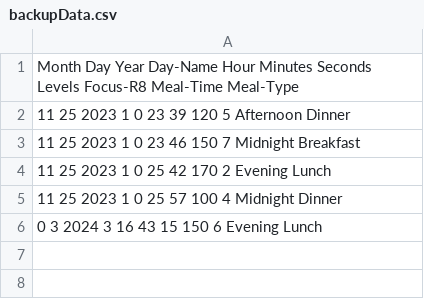
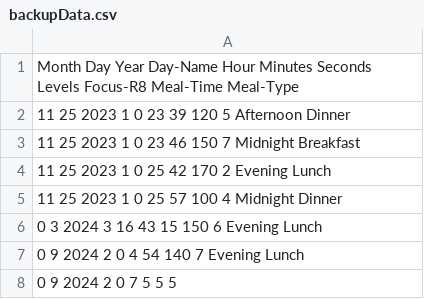
Before and after one commit to carloslopezjr/BetterGlucoseMeter, a CSV file: backupData.csv, drawn as a sheet; the diff names each change by its address in the sheet, - before the commit and + after, or states it on an @@ line.

Commit message:
new data

```diff
--- a/backupData.csv
+++ b/backupData.csv
+row 7: 0 9 2024 2 0 4 54 140 7 Evening Lunch
+row 8: 0 9 2024 2 0 7 5 5 5
```
